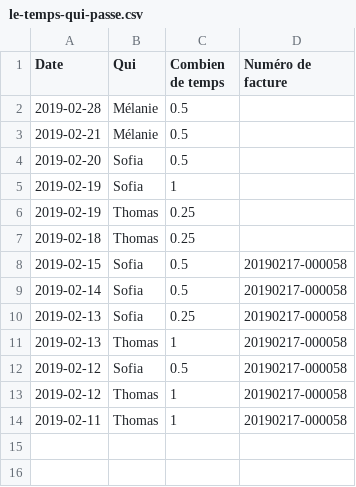
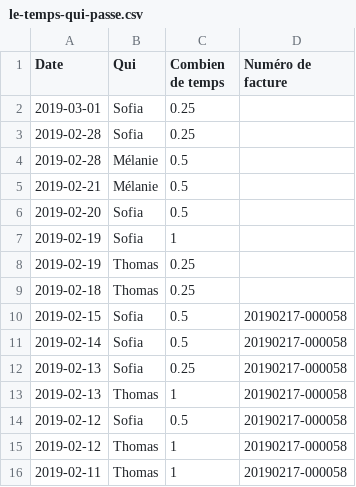
Before and after one commit to phramboise/dataviz-finances-montpellier, a CSV file: docs/le-temps-qui-passe.csv, drawn as a sheet.

Commit message:
Update le-temps-qui-passe.csv

```diff
--- a/docs/le-temps-qui-passe.csv
+++ b/docs/le-temps-qui-passe.csv
@@ -1,2 +1,4 @@
 Date,Qui,Combien de temps,Numéro de facture
+2019-03-01,Sofia,0.25,
+2019-02-28,Sofia,0.25,
 2019-02-28,Mélanie,0.5,
```
